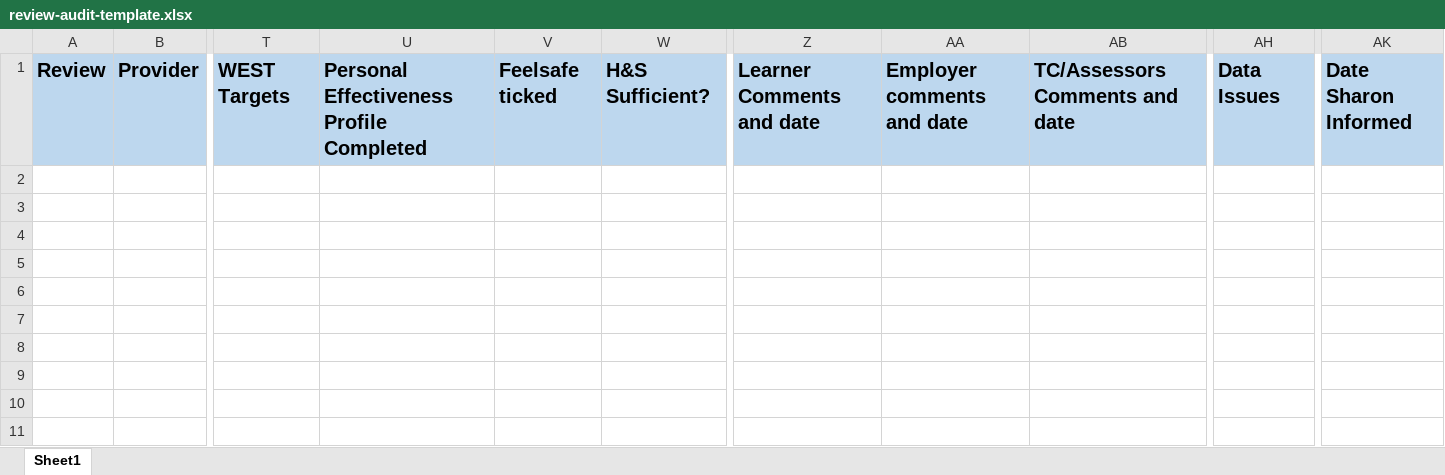
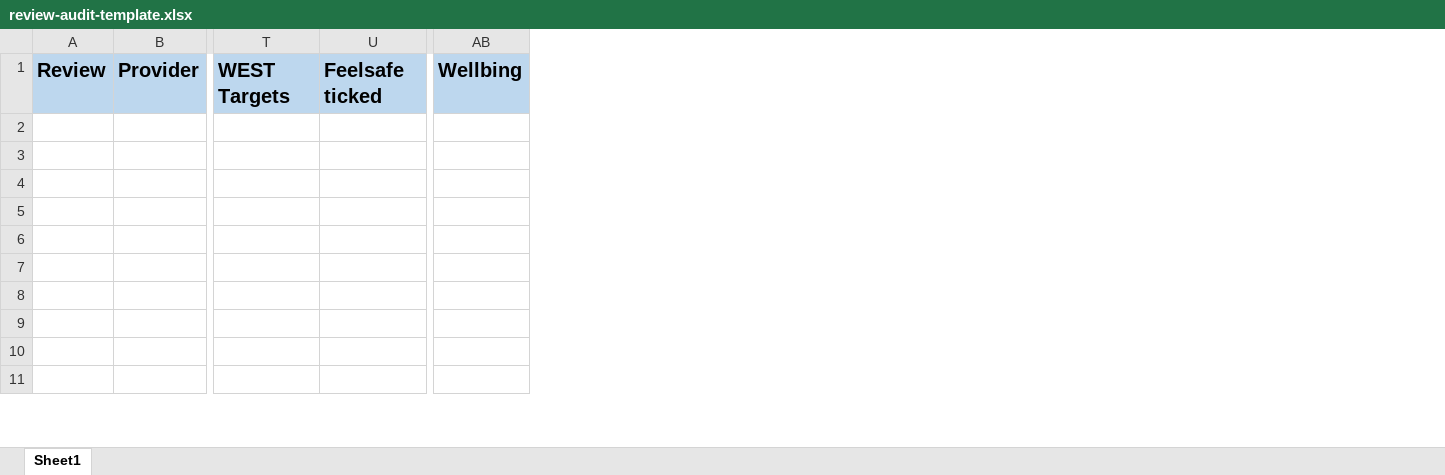
Before and after one commit to SimonBarrettACT/onefile-tools, an Excel workbook: public/templates/review-audit-template.xlsx, sheet Sheet1, drawn as a sheet; only a part is shown, gaps mark what is left out; values as stored, in another font and other column widths than the file's, no borders; conditional formats not drawn; removed rows and columns are numbered as before the commit, all else as after; the diff names each change by its address in the sheet, - before the commit and + after, or states it on an @@ line.

Commit message:
Updated template and changed send to address.

```diff
--- a/public/templates/review-audit-template.xlsx (sheet Sheet1)
+++ b/public/templates/review-audit-template.xlsx (sheet Sheet1)
-column U, row 1: Personal Effectiveness Profile Completed
-column W, row 1: H&S Sufficient?
@@ column Z hidden, row 1: Learner Comments and date @@
-column AA, row 1: Employer comments and date
-column AB, row 1: TC/Assessors Comments and date
+column AB, row 1: Wellbing
-column AH, row 1: Data Issues
-column AK, row 1: Date Sharon Informed
```
Also changed, not shown: formulas that keep their value, 1 other file.
